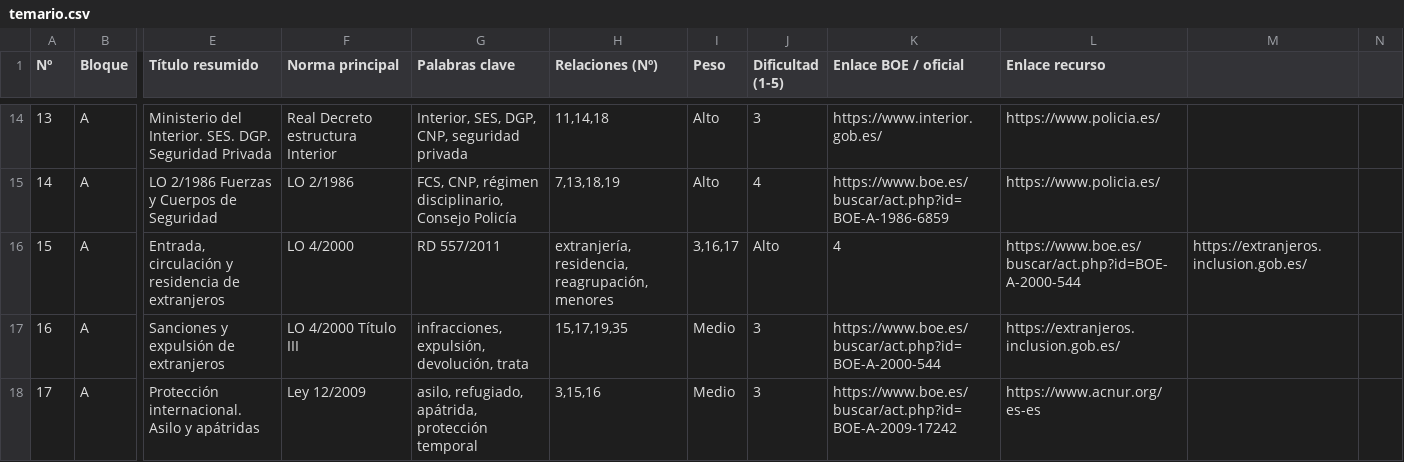
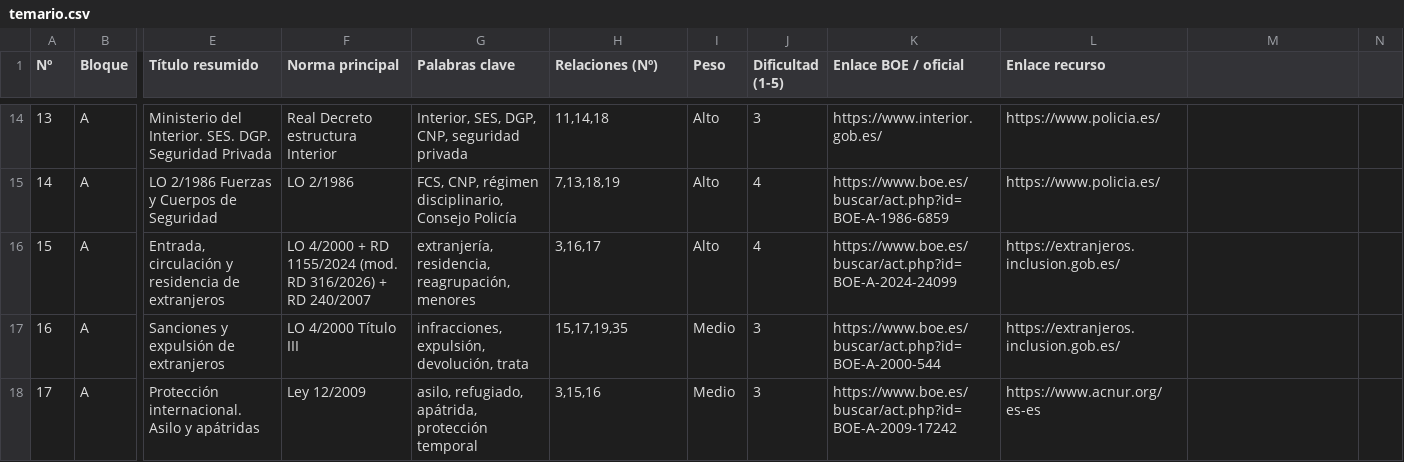
Before and after one commit to Alexuss951/oposcnpee, a CSV file: temario.csv, drawn as a sheet; only a part is shown, gaps mark what is left out; the diff names each change by its address in the sheet, - before the commit and + after, or states it on an @@ line.

```diff
--- a/temario.csv
+++ b/temario.csv
-F16 (Norma principal): LO 4/2000
+F16 (Norma principal): LO 4/2000 + RD 1155/2024 (mod. RD 316/2026) + RD 240/2007
-G16 (Palabras clave): RD 557/2011
+G16 (Palabras clave): extranjería, residencia, reagrupación, menores
-H16 (Relaciones (Nº)): extranjería, residencia, reagrupación, menores
+H16 (Relaciones (Nº)): 3,16,17
-I16 (Peso): 3,16,17
+I16 (Peso): Alto
-J16 (Dificultad (1-5)): Alto
+J16 (Dificultad (1-5)): 4
-K16 (Enlace BOE / oficial): 4
+K16 (Enlace BOE / oficial): https://www.boe.es/buscar/act.php?id=BOE-A-2024-24099
-L16 (Enlace recurso): https://www.boe.es/buscar/act.php?id=BOE-A-2000-544
+L16 (Enlace recurso): https://extranjeros.inclusion.gob.es/
-M16: https://extranjeros.inclusion.gob.es/
+M16: (empty)
```
Also changed, not shown: 40 other files.
